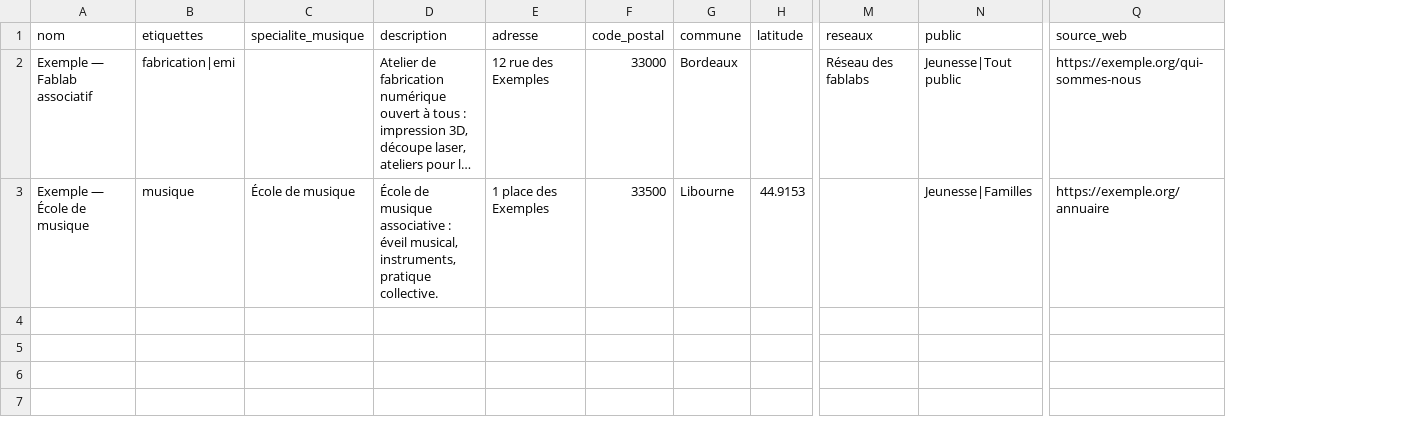
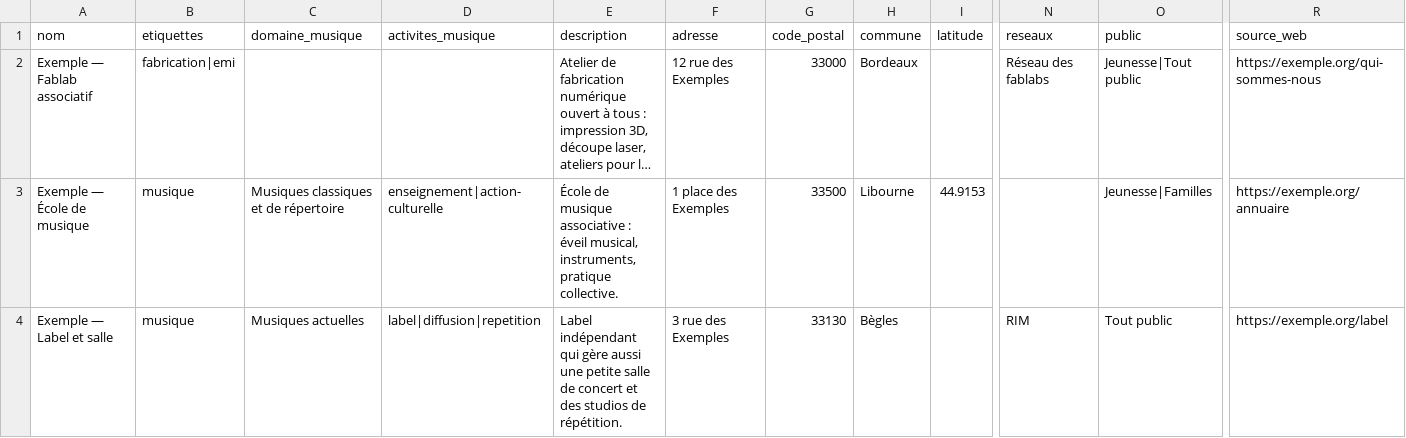
Before and after one commit to biblioGironde/outil-carte-acteurs-num-riques-biblioth-ques-gironde, a CSV file: docs/exemple-import.csv, drawn as a sheet; only a part is shown, gaps mark what is left out; long unchanged cells end in …; removed rows and columns are numbered as before the commit, all else as after; rows hold the shown columns only; the diff names each change by its address in the sheet, - before the commit and + after, or states it on an @@ line.

Commit message:
Musique : domaine et activités, filtre dédié sur la carte
Remplace la spécialité musicale unique par un domaine (choix unique) et
des activités (choix multiple : salle, festival, label, studio…).
Filtre Domaine / Activité affiché seulement avec l'étiquette Musique,
pastilles d'activités sur les fiches, recherche et adresse partageable.
Formulaires, import CSV (vocabulaire RIM reconnu) et consigne IA mis à jour.

```diff
--- a/docs/exemple-import.csv
+++ b/docs/exemple-import.csv
-column C (specialite_musique), row 3: École de musique
+column C (domaine_musique), row 3: Musiques classiques et de répertoire
+column D (activites_musique), row 3: enseignement|action-culturelle
+row 4: Exemple — Label et salle | musique | Musiques actuelles | label|diffusion|repetition | Label indépendant qui gère aussi une petite salle de concert et des studios de répétition. | 3 rue des Exemples | 33130 | Bègles |  | RIM | Tout public | https://exemple.org/label
```
Also changed, not shown: 13 other files.
